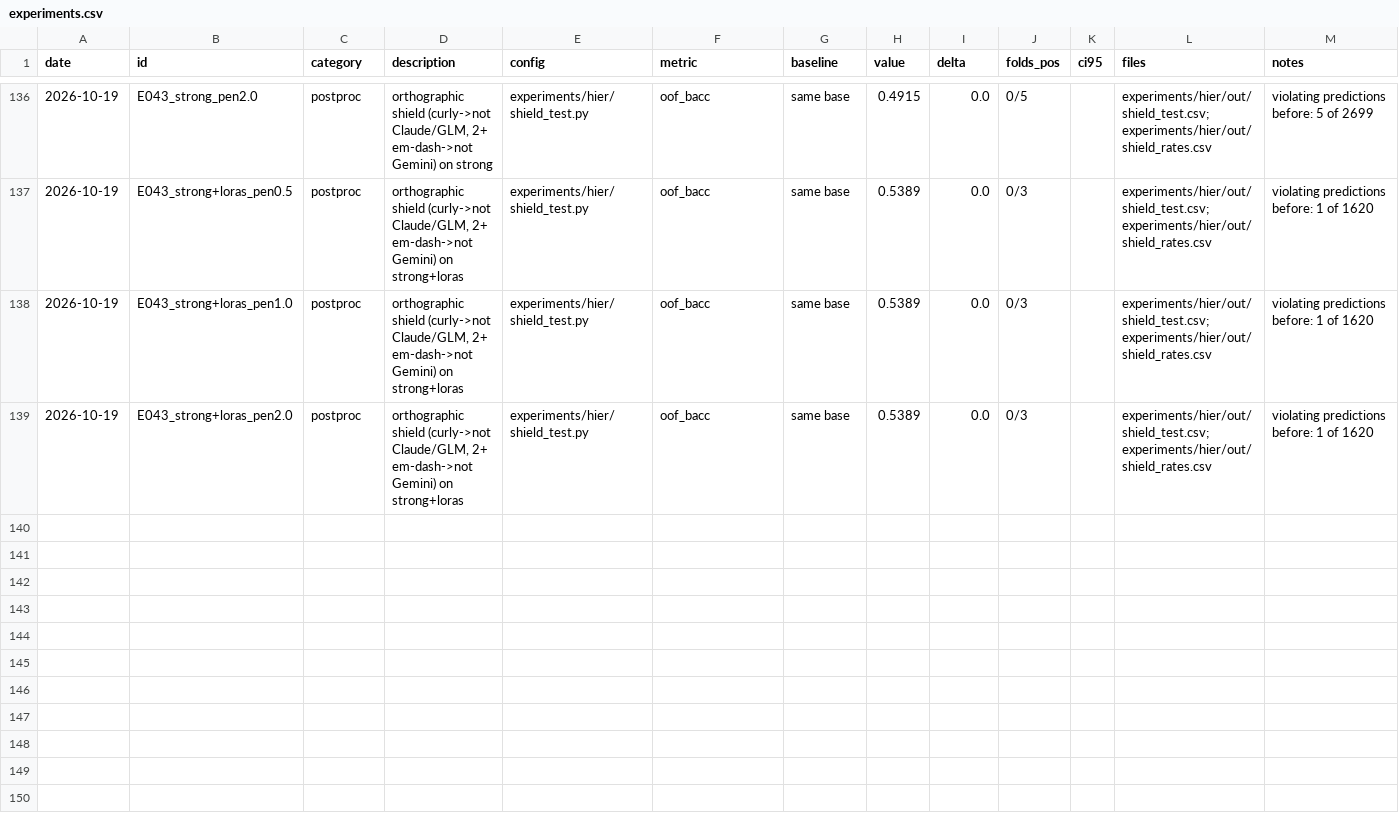
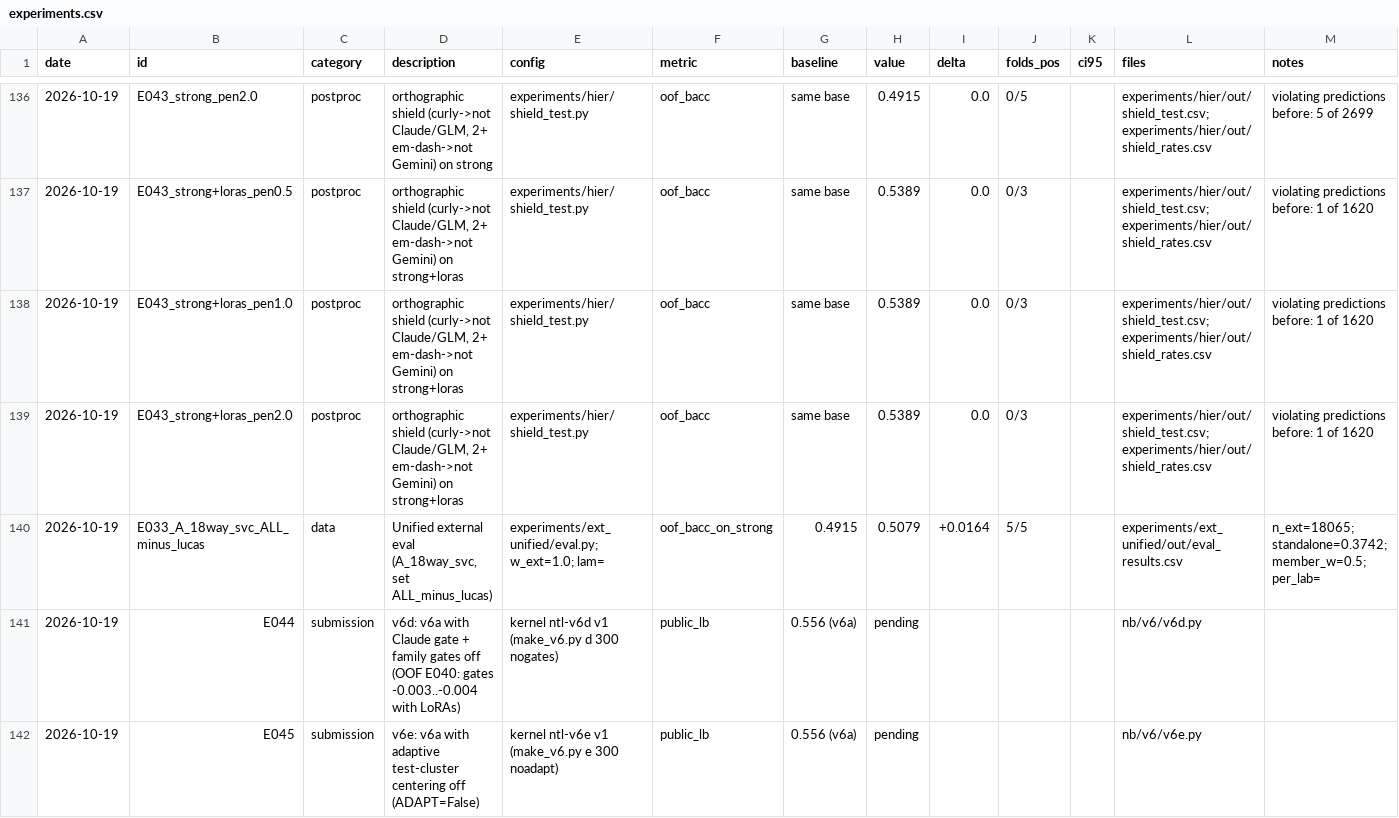
Before and after one commit to md-muqtadir-fuad/name-that-llm, a CSV file: paper/experiments.csv, drawn as a sheet; only a part is shown, gaps mark what is left out; the diff names each change by its address in the sheet, - before the commit and + after, or states it on an @@ line.

Commit message:
Submit v6d (gates off) and v6e (adaptive centering off): E044, E045

```diff
--- a/paper/experiments.csv
+++ b/paper/experiments.csv
+row 140: 2026-10-19 | E033_A_18way_svc_ALL_minus_lucas | data | Unified external eval (A_18way_svc, set ALL_minus_lucas) | experiments/ext_unified/eval.py; w_ext=1.0; lam= | oof_bacc_on_strong | 0.4915 | 0.5079 | +0.0164 | 5/5 |  | experiments/ext_unified/out/eval_results.csv | n_ext=18065; standalone=0.3742; member_w=0.5; per_lab=
+row 141: 2026-10-19 | E044 | submission | v6d: v6a with Claude gate + family gates off (OOF E040: gates -0.003..-0.004 with LoRAs) | kernel ntl-v6d v1 (make_v6.py d 300 nogates) | public_lb | 0.556 (v6a) | pending |  |  |  | nb/v6/v6d.py
+row 142: 2026-10-19 | E045 | submission | v6e: v6a with adaptive test-cluster centering off (ADAPT=False) | kernel ntl-v6e v1 (make_v6.py e 300 noadapt) | public_lb | 0.556 (v6a) | pending |  |  |  | nb/v6/v6e.py
```
Also changed, not shown: paper/activity_log.csv.
